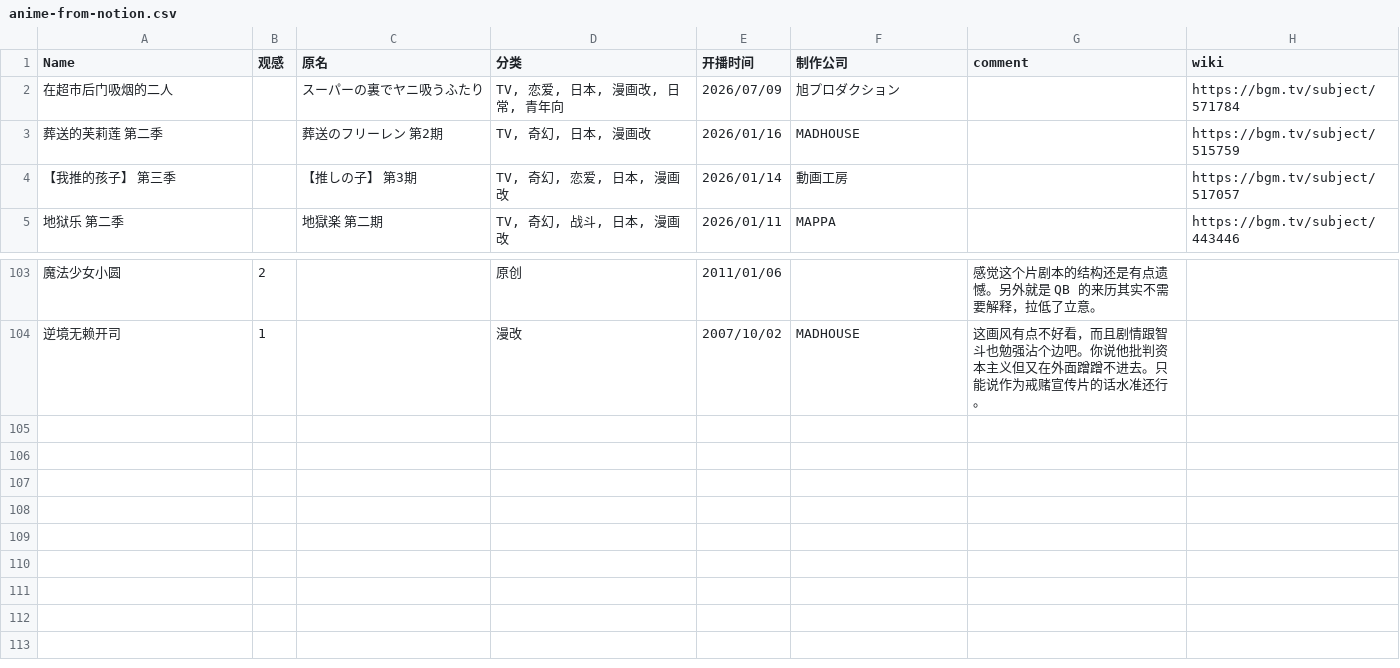
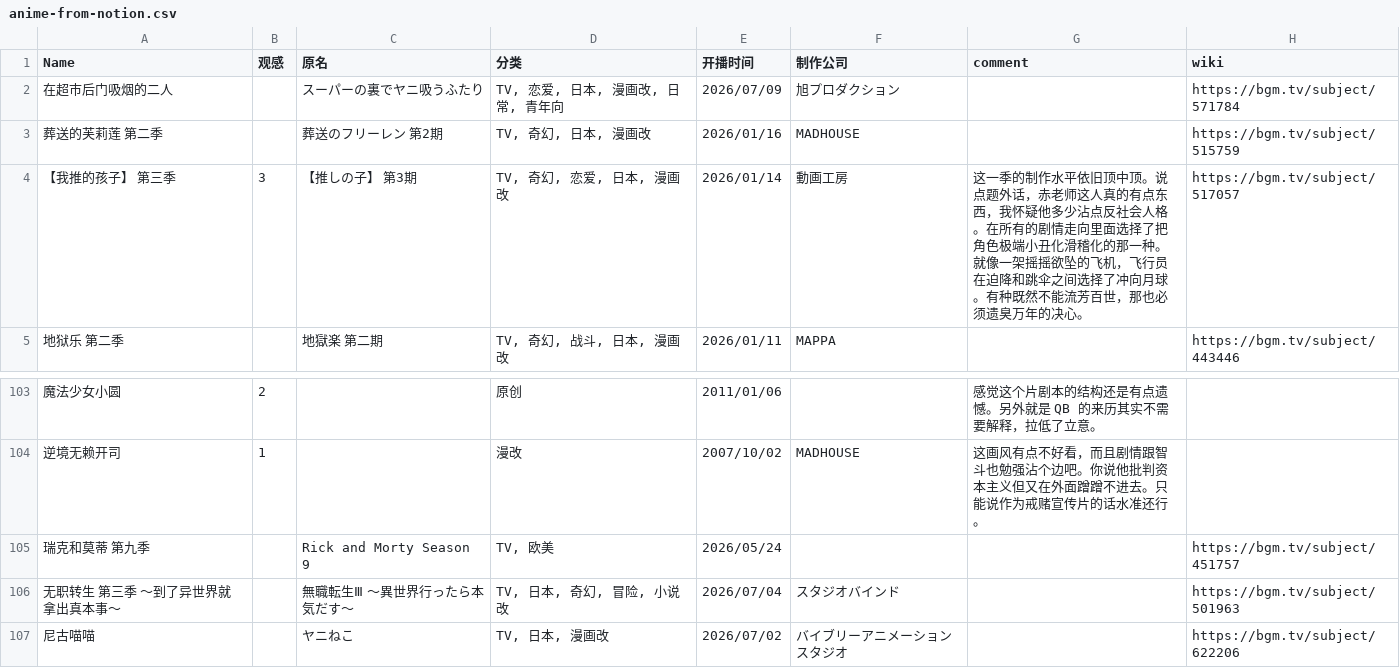
Before and after one commit to angryLid/angrylid.github.io, a CSV file: content/anime-from-notion/anime-from-notion.csv, drawn as a sheet; only a part is shown, gaps mark what is left out; the diff names each change by its address in the sheet, - before the commit and + after, or states it on an @@ line.

Commit message:
add anime: 瑞克和莫蒂 第九季, 无职转生 第三季, 尼古喵喵

```diff
--- a/content/anime-from-notion/anime-from-notion.csv
+++ b/content/anime-from-notion/anime-from-notion.csv
-B4 (观感): (empty)
+B4 (观感): 3
-G4 (comment): (empty)
+G4 (comment): 这一季的制作水平依旧顶中顶。说点题外话，赤老师这人真的有点东西，我怀疑他多少沾点反社会人格。在所有的剧情走向里面选择了把角色极端小丑化滑稽化的那一种。就像一架摇摇欲坠的飞机，飞行员在迫降和跳伞之间选择了冲向月球。有种既然不能流芳百世，那也必须遗臭万年的决心。
+row 105: 瑞克和莫蒂 第九季 |  | Rick and Morty Season 9 | TV, 欧美 | 2026/05/24 |  |  | https://bgm.tv/subject/451757
+row 106: 无职转生 第三季 ～到了异世界就拿出真本事～ |  | 無職転生Ⅲ ～異世界行ったら本気だす～ | TV, 日本, 奇幻, 冒险, 小说改 | 2026/07/04 | スタジオバインド |  | https://bgm.tv/subject/501963
+row 107: 尼古喵喵 |  | ヤニねこ | TV, 日本, 漫画改 | 2026/07/02 | バイブリーアニメーションスタジオ |  | https://bgm.tv/subject/622206
```
